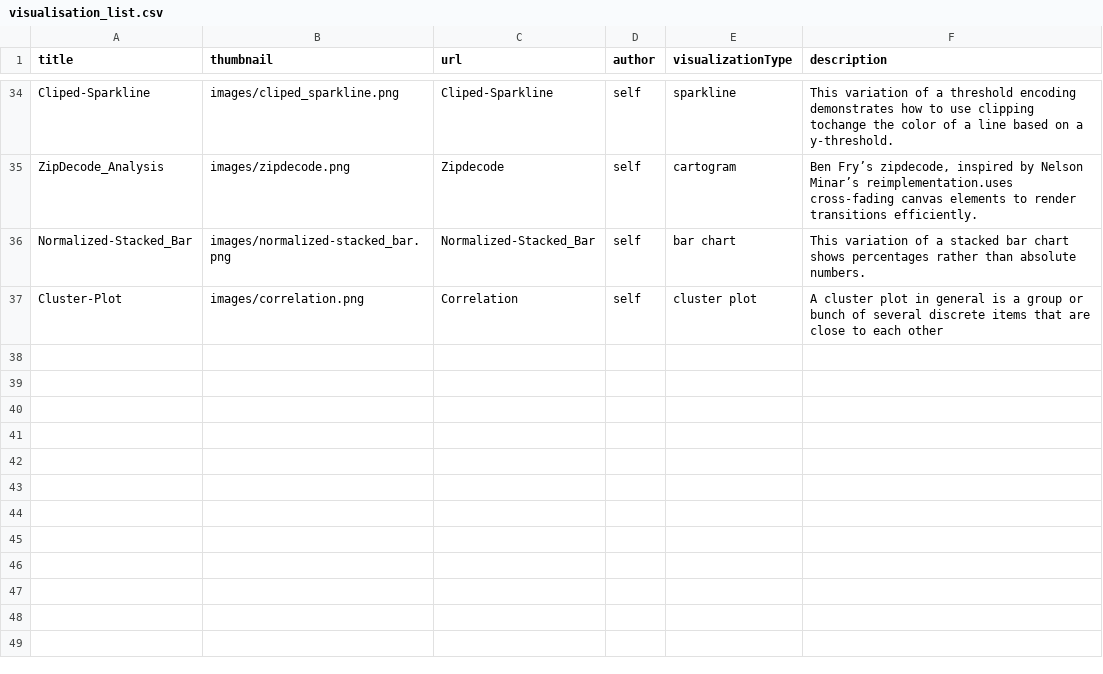
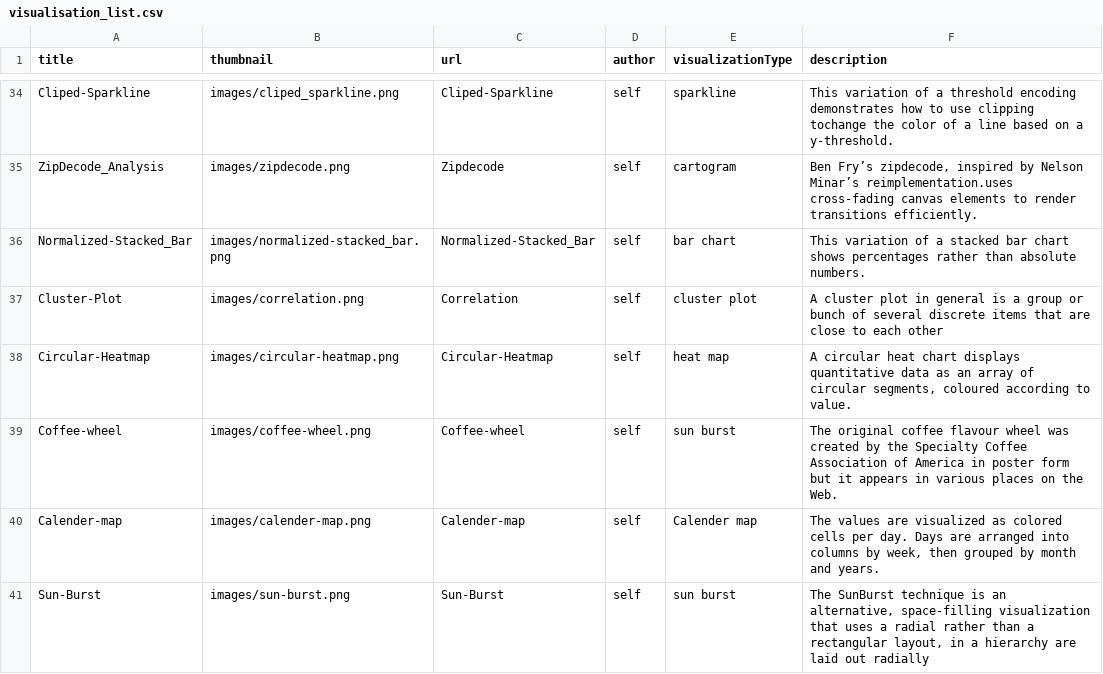
Before and after one commit to Data-Analytics/data-analytics.github.io, a CSV file: visualisation_list.csv, drawn as a sheet; only a part is shown, gaps mark what is left out; the diff names each change by its address in the sheet, - before the commit and + after, or states it on an @@ line.

Commit message:
linked the four new charts in the visualisation.csv

```diff
--- a/visualisation_list.csv
+++ b/visualisation_list.csv
+row 38: Circular-Heatmap | images/circular-heatmap.png | Circular-Heatmap | self | heat map | A circular heat chart displays quantitative data as an array of circular segments, coloured according to value.
+row 39: Coffee-wheel | images/coffee-wheel.png | Coffee-wheel | self | sun burst | The original coffee flavour wheel was created by the Specialty Coffee Association of America in poster form but it appears in various places on the Web.
+row 40: Calender-map | images/calender-map.png | Calender-map | self | Calender map | The values are visualized as colored cells per day. Days are arranged into columns by week, then grouped by month and years.
+row 41: Sun-Burst | images/sun-burst.png | Sun-Burst | self | sun burst | The SunBurst technique is an alternative, space-filling visualization that uses a radial rather than a rectangular layout, in a hierarchy are laid out radially
```
